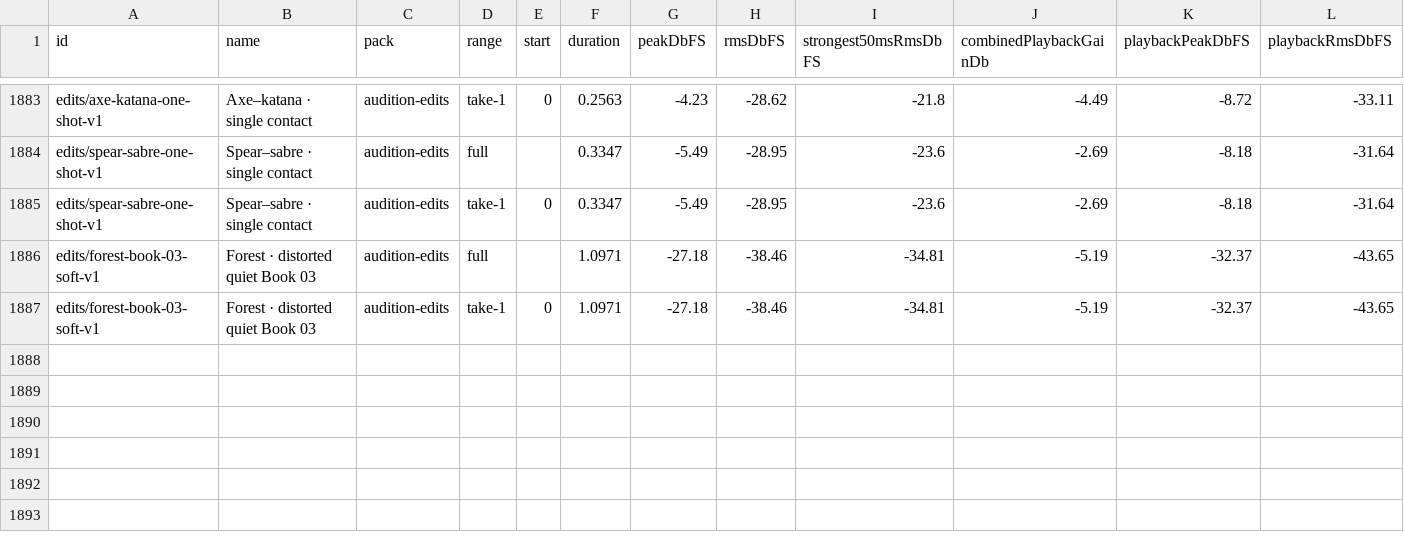
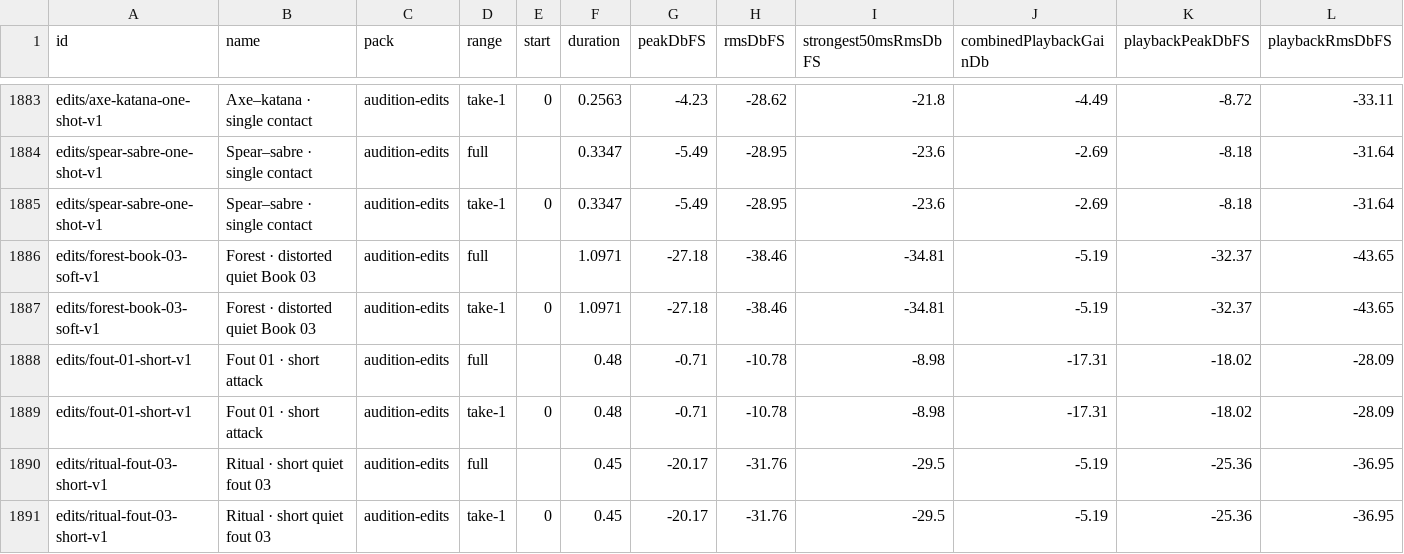
Before and after one commit to juliancoffeelab/codexcloud, a CSV file: hex-command-sound-lab/dist/loudness.csv, drawn as a sheet; only a part is shown, gaps mark what is left out; rows hold the shown columns only; the diff names each change by its address in the sheet, - before the commit and + after, or states it on an @@ line.

Commit message:
Defer hurt auditions and shorten fout cues with duration audit

```diff
--- a/hex-command-sound-lab/dist/loudness.csv
+++ b/hex-command-sound-lab/dist/loudness.csv
+row 1888: edits/fout-01-short-v1 | Fout 01 · short attack | audition-edits | full |  | 0.48 | -0.71 | -10.78 | -8.98 | -17.31 | -18.02 | -28.09
+row 1889: edits/fout-01-short-v1 | Fout 01 · short attack | audition-edits | take-1 | 0 | 0.48 | -0.71 | -10.78 | -8.98 | -17.31 | -18.02 | -28.09
+row 1890: edits/ritual-fout-03-short-v1 | Ritual · short quiet fout 03 | audition-edits | full |  | 0.45 | -20.17 | -31.76 | -29.5 | -5.19 | -25.36 | -36.95
+row 1891: edits/ritual-fout-03-short-v1 | Ritual · short quiet fout 03 | audition-edits | take-1 | 0 | 0.45 | -20.17 | -31.76 | -29.5 | -5.19 | -25.36 | -36.95
```
Also changed, not shown: 16 other files.
